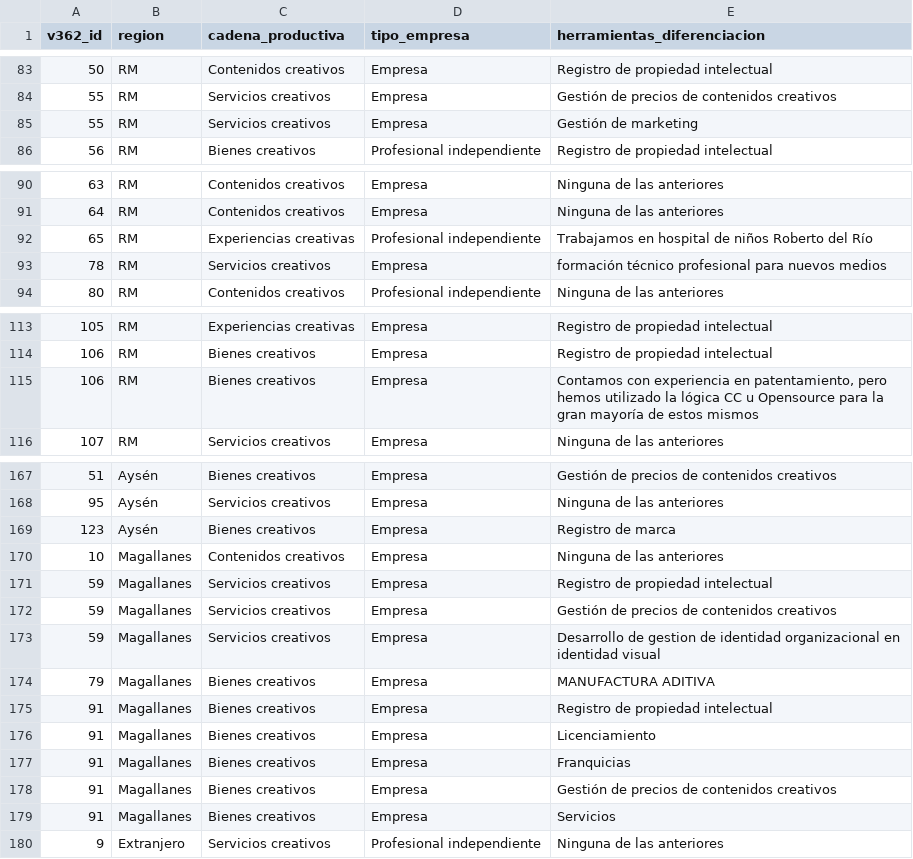
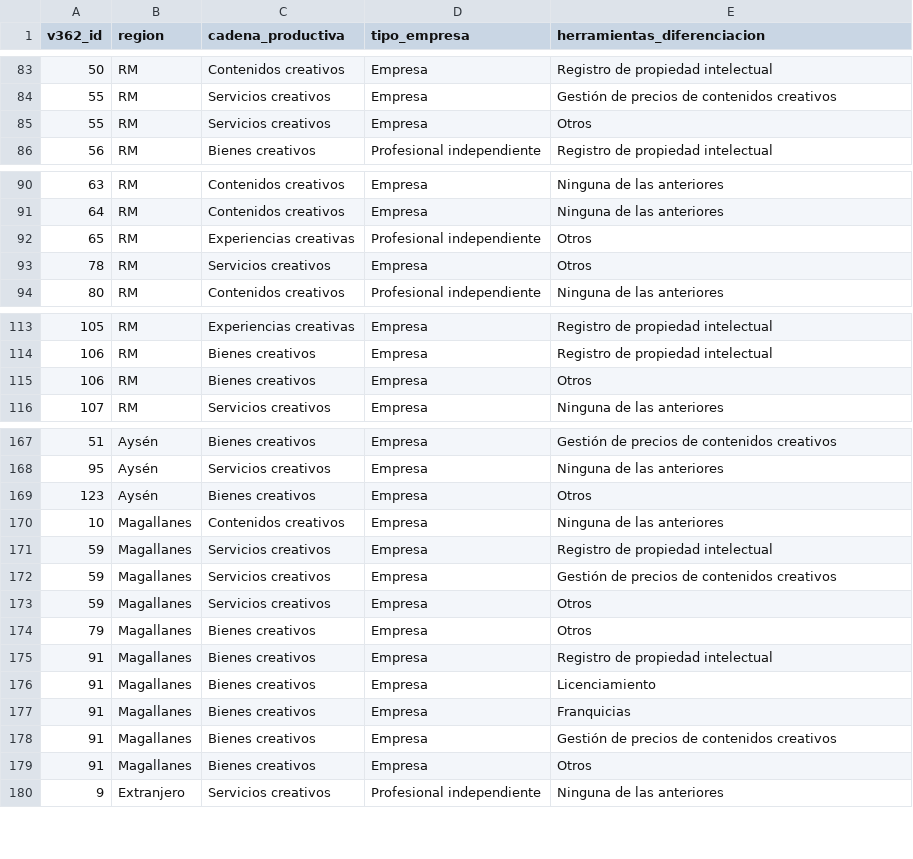
Before and after one commit to ricardoflopiza/dashboard_economias_creativas, a CSV file: assets/d_diferenciacion.csv, drawn as a sheet; only a part is shown, gaps mark what is left out; the diff covers the shown part only.

```diff
--- a/assets/d_diferenciacion.csv
+++ b/assets/d_diferenciacion.csv
@@ -84,3 +84,3 @@ v362_id,region,cadena_productiva,tipo_empresa,herramientas_diferenciacion
 55,RM,Servicios creativos,Empresa,Gestión de precios de contenidos creativos
-55,RM,Servicios creativos,Empresa,Gestión de marketing
+55,RM,Servicios creativos,Empresa,Otros
 56,RM,Bienes creativos,Profesional independiente,Registro de propiedad intelectual
@@ -91,4 +91,4 @@ v362_id,region,cadena_productiva,tipo_empresa,herramientas_diferenciacion
 64,RM,Contenidos creativos,Empresa,Ninguna de las anteriores
-65,RM,Experiencias creativas,Profesional independiente,Trabajamos en hospital de niños Roberto del Río
-78,RM,Servicios creativos,Empresa,formación técnico profesional para nuevos medios
+65,RM,Experiencias creativas,Profesional independiente,Otros
+78,RM,Servicios creativos,Empresa,Otros
 80,RM,Contenidos creativos,Profesional independiente,Ninguna de las anteriores
@@ -114,3 +114,3 @@ v362_id,region,cadena_productiva,tipo_empresa,herramientas_diferenciacion
 106,RM,Bienes creativos,Empresa,Registro de propiedad intelectual
-106,RM,Bienes creativos,Empresa,"Contamos con experiencia en patentamiento, pero hemos utilizado la lógica CC u Opensource para la gran mayoría de estos mismos"
+106,RM,Bienes creativos,Empresa,Otros
 107,RM,Servicios creativos,Empresa,Ninguna de las anteriores
@@ -168,3 +168,3 @@ v362_id,region,cadena_productiva,tipo_empresa,herramientas_diferenciacion
 95,Aysén,Servicios creativos,Empresa,Ninguna de las anteriores
-123,Aysén,Bienes creativos,Empresa,Registro de marca
+123,Aysén,Bienes creativos,Empresa,Otros
 10,Magallanes,Contenidos creativos,Empresa,Ninguna de las anteriores
@@ -172,4 +172,4 @@ v362_id,region,cadena_productiva,tipo_empresa,herramientas_diferenciacion
 59,Magallanes,Servicios creativos,Empresa,Gestión de precios de contenidos creativos
-59,Magallanes,Servicios creativos,Empresa,Desarrollo de gestion de identidad organizacional en identidad visual
-79,Magallanes,Bienes creativos,Empresa,MANUFACTURA ADITIVA
+59,Magallanes,Servicios creativos,Empresa,Otros
+79,Magallanes,Bienes creativos,Empresa,Otros
 91,Magallanes,Bienes creativos,Empresa,Registro de propiedad intelectual
@@ -178,3 +178,3 @@ v362_id,region,cadena_productiva,tipo_empresa,herramientas_diferenciacion
 91,Magallanes,Bienes creativos,Empresa,Gestión de precios de contenidos creativos
-91,Magallanes,Bienes creativos,Empresa,Servicios
+91,Magallanes,Bienes creativos,Empresa,Otros
 9,Extranjero,Servicios creativos,Profesional independiente,Ninguna de las anteriores
```
Also changed, not shown: 27 edited cells elsewhere in this file, assets/d_fuentes_financiamiento.csv, assets/d_interaccion_sect_no_creativos.csv, 7 other files.
